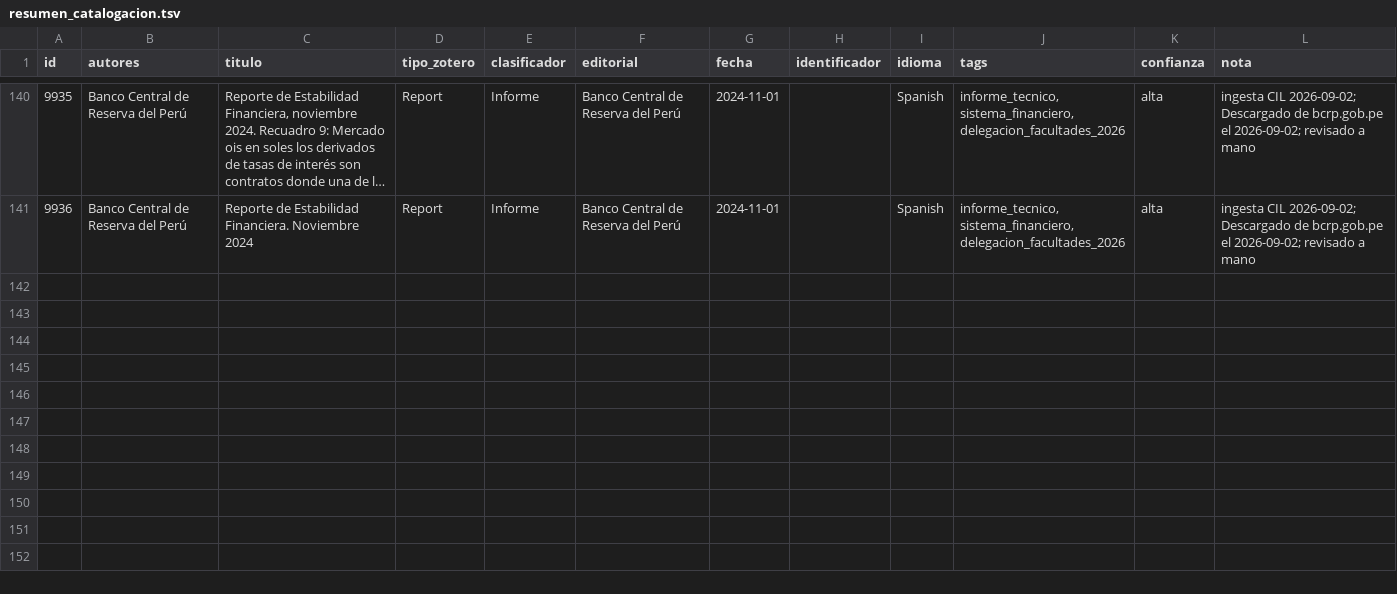
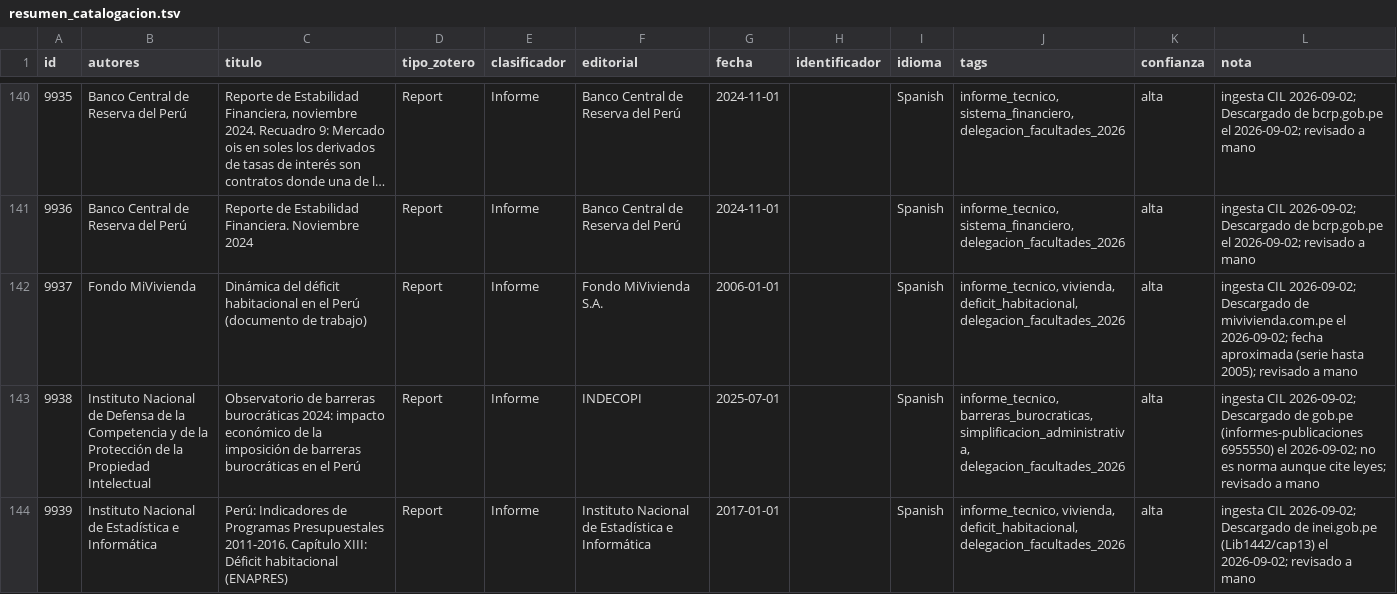
Before and after one commit to achalmed/scripts_for_calibre, a TSV file: script_catalogacion_biblioteca/resumen_catalogacion.tsv, drawn as a sheet; only a part is shown, gaps mark what is left out; long unchanged cells end in …; the diff covers the shown part only.

```diff
--- a/script_catalogacion_biblioteca/resumen_catalogacion.tsv
+++ b/script_catalogacion_biblioteca/resumen_catalogacion.tsv
@@ -141 +141,4 @@ id	autores	titulo	tipo_zotero	clasificador	editorial	fecha	identificador	idioma
 9936	Banco Central de Reserva del Perú	Reporte de Estabilidad Financiera. Noviembre 2024	Report	Informe	Banco Central de Reserva del Perú	2024-11-01		Spanish	informe_tecnico, sistema_financiero, delegacion_facultades_2026	alta	ingesta CIL 2026-09-02; Descargado de bcrp.gob.pe el 2026-09-02; revisado a mano
+9937	Fondo MiVivienda	Dinámica del déficit habitacional en el Perú (documento de trabajo)	Report	Informe	Fondo MiVivienda S.A.	2006-01-01		Spanish	informe_tecnico, vivienda, deficit_habitacional, delegacion_facultades_2026	alta	ingesta CIL 2026-09-02; Descargado de mivivienda.com.pe el 2026-09-02; fecha aproximada (serie hasta 2005); revisado a mano
+9938	Instituto Nacional de Defensa de la Competencia y de la Protección de la Propiedad Intelectual	Observatorio de barreras burocráticas 2024: impacto económico de la imposición de barreras burocráticas en el Perú	Report	Informe	INDECOPI	2025-07-01		Spanish	informe_tecnico, barreras_burocraticas, simplificacion_administrativa, delegacion_facultades_2026	alta	ingesta CIL 2026-09-02; Descargado de gob.pe (informes-publicaciones 6955550) el 2026-09-02; no es norma aunque cite leyes; revisado a mano
+9939	Instituto Nacional de Estadística e Informática	Perú: Indicadores de Programas Presupuestales 2011-2016. Capítulo XIII: Déficit habitacional (ENAPRES)	Report	Informe	Instituto Nacional de Estadística e Informática	2017-01-01		Spanish	informe_tecnico, vivienda, deficit_habitacional, delegacion_facultades_2026	alta	ingesta CIL 2026-09-02; Descargado de inei.gob.pe (Lib1442/cap13) el 2026-09-02; revisado a mano
```
Also changed, not shown: 3 added rows elsewhere in this file, 6 other files.
